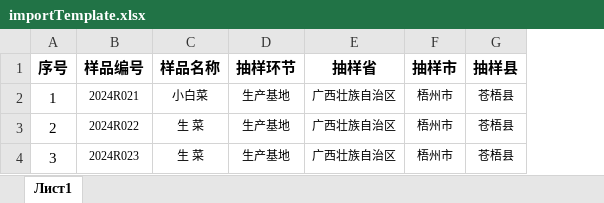
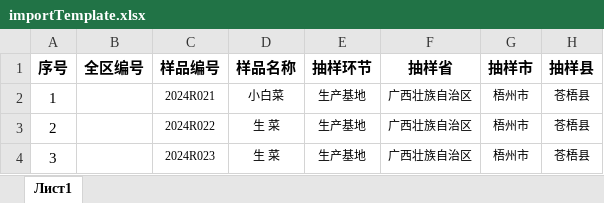
Before and after one commit to 969149731/agri_quality_detect, an Excel workbook: ruoyi-admin/src/main/resources/excelOutTemplate/importTemplate.xlsx, sheet Лист1, drawn as a sheet; only a part is shown; values as stored, in another font and other column widths than the file's, no borders; the diff names each change by its address in the sheet, - before the commit and + after, or states it on an @@ line.

```diff
--- a/ruoyi-admin/src/main/resources/excelOutTemplate/importTemplate.xlsx (sheet Лист1)
+++ b/ruoyi-admin/src/main/resources/excelOutTemplate/importTemplate.xlsx (sheet Лист1)
+column B (全区编号), empty
```
Also changed, not shown: ruoyi-admin/src/main/java/com/ruoyi/excelOutTemplate/outDlDetectRecorsExcelTemplate.xlsx, ruoyi-admin/src/main/resources/excelOutTemplate/agriCitySampleTestDetailsTemplate.xlsx, 16 other files.
